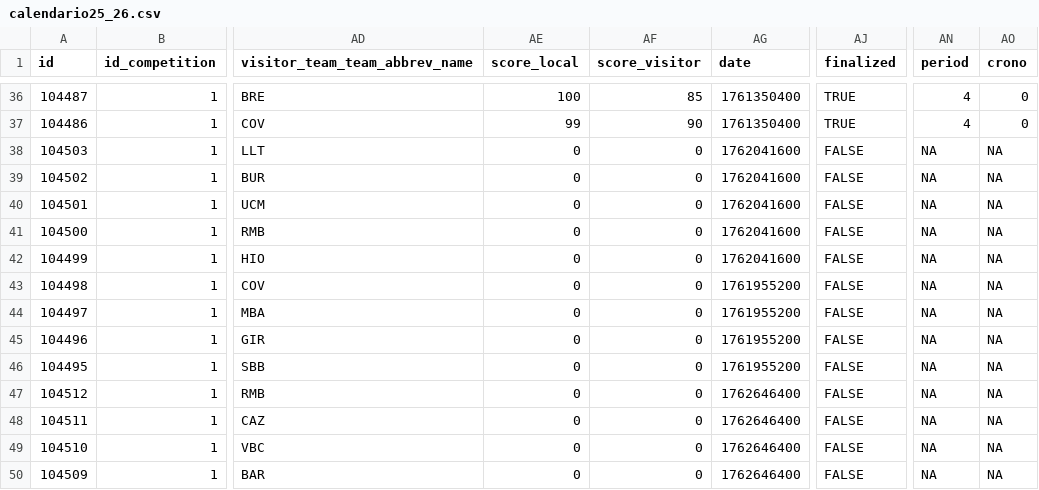
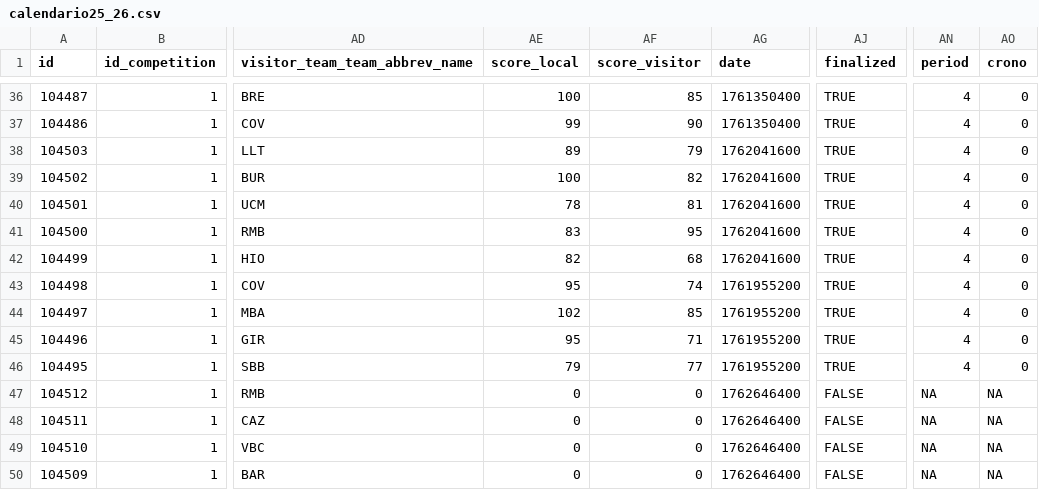
Before and after one commit to IvoVillanueva/pbp-acb-2025-26, a CSV file: calendario/calendario25_26.csv, drawn as a sheet; only a part is shown, gaps mark what is left out; the diff names each change by its address in the sheet, - before the commit and + after, or states it on an @@ line.

Commit message:
calendario

```diff
--- a/calendario/calendario25_26.csv
+++ b/calendario/calendario25_26.csv
-AE38 (score_local): 0
+AE38 (score_local): 89
-AF38 (score_visitor): 0
+AF38 (score_visitor): 79
-AJ38:AJ46 (finalized): FALSE
+AJ38:AJ46 (finalized): TRUE
-AN38:AN46 (period): NA
+AN38:AN46 (period): 4
-AO38:AO46 (crono): NA
+AO38:AO46 (crono): 0
-AE39 (score_local): 0
+AE39 (score_local): 100
-AF39 (score_visitor): 0
+AF39 (score_visitor): 82
-AE40 (score_local): 0
+AE40 (score_local): 78
-AF40 (score_visitor): 0
+AF40 (score_visitor): 81
-AE41 (score_local): 0
+AE41 (score_local): 83
-AF41 (score_visitor): 0
+AF41 (score_visitor): 95
-AE42 (score_local): 0
+AE42 (score_local): 82
-AF42 (score_visitor): 0
+AF42 (score_visitor): 68
-AE43 (score_local): 0
+AE43 (score_local): 95
-AF43 (score_visitor): 0
+AF43 (score_visitor): 74
-AE44 (score_local): 0
+AE44 (score_local): 102
-AF44 (score_visitor): 0
+AF44 (score_visitor): 85
-AE45 (score_local): 0
+AE45 (score_local): 95
-AF45 (score_visitor): 0
+AF45 (score_visitor): 71
-AE46 (score_local): 0
+AE46 (score_local): 79
-AF46 (score_visitor): 0
+AF46 (score_visitor): 77
```
